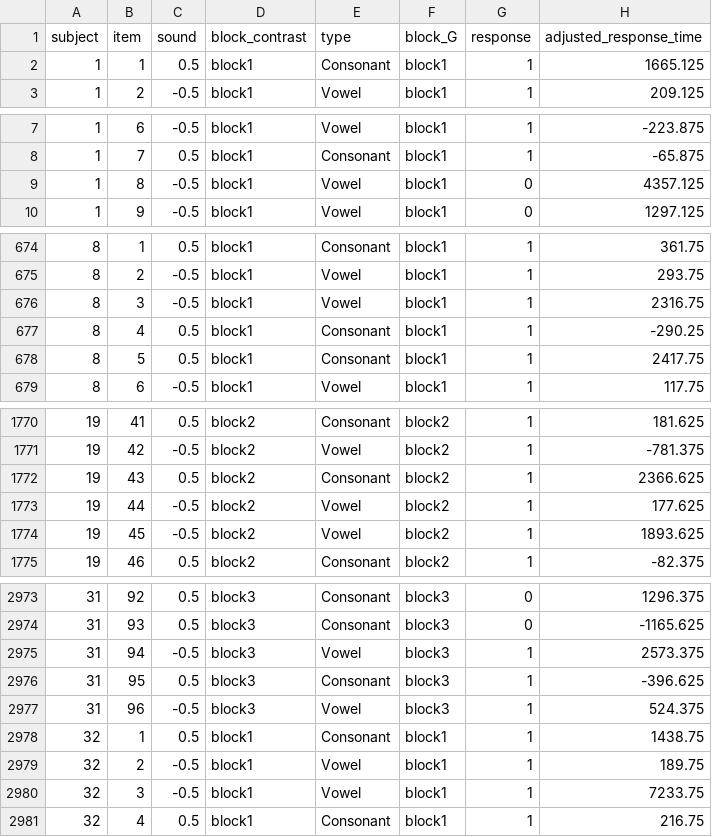
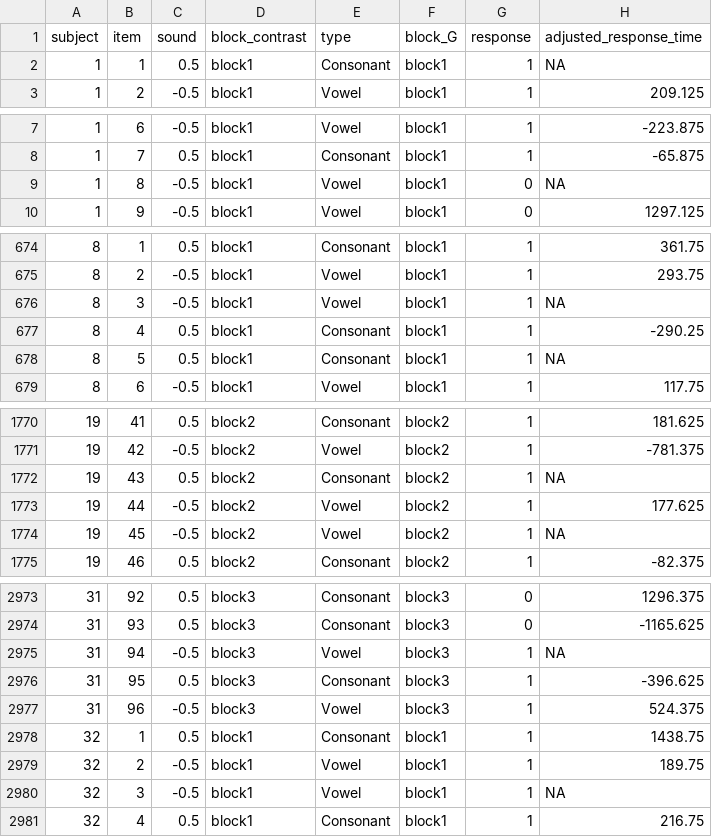
Before and after one commit to HirokiFujita2353/phonetics, a CSV file: dataframe1.csv, drawn as a sheet; only a part is shown, gaps mark what is left out; the diff covers the shown part only.

```diff
--- a/dataframe1.csv
+++ b/dataframe1.csv
@@ -1,3 +1,3 @@
 "subject","item","sound","block_contrast","type","block_G","response","adjusted_response_time"
-1,1,"0.5","block1","Consonant","block1","1",1665.125
+1,1,"0.5","block1","Consonant","block1","1",NA
 1,2,"-0.5","block1","Vowel","block1","1",209.125
@@ -8,3 +8,3 @@
 1,7,"0.5","block1","Consonant","block1","1",-65.875
-1,8,"-0.5","block1","Vowel","block1","0",4357.125
+1,8,"-0.5","block1","Vowel","block1","0",NA
 1,9,"-0.5","block1","Vowel","block1","0",1297.125
@@ -675,5 +675,5 @@
 8,2,"-0.5","block1","Vowel","block1","1",293.75
-8,3,"-0.5","block1","Vowel","block1","1",2316.75
+8,3,"-0.5","block1","Vowel","block1","1",NA
 8,4,"0.5","block1","Consonant","block1","1",-290.25
-8,5,"0.5","block1","Consonant","block1","1",2417.75
+8,5,"0.5","block1","Consonant","block1","1",NA
 8,6,"-0.5","block1","Vowel","block1","1",117.75
@@ -1771,5 +1771,5 @@
 19,42,"-0.5","block2","Vowel","block2","1",-781.375
-19,43,"0.5","block2","Consonant","block2","1",2366.625
+19,43,"0.5","block2","Consonant","block2","1",NA
 19,44,"-0.5","block2","Vowel","block2","1",177.625
-19,45,"-0.5","block2","Vowel","block2","1",1893.625
+19,45,"-0.5","block2","Vowel","block2","1",NA
 19,46,"0.5","block2","Consonant","block2","1",-82.375
@@ -2974,3 +2974,3 @@
 31,93,"0.5","block3","Consonant","block3","0",-1165.625
-31,94,"-0.5","block3","Vowel","block3","1",2573.375
+31,94,"-0.5","block3","Vowel","block3","1",NA
 31,95,"0.5","block3","Consonant","block3","1",-396.625
@@ -2979,3 +2979,3 @@
 32,2,"-0.5","block1","Vowel","block1","1",189.75
-32,3,"-0.5","block1","Vowel","block1","1",7233.75
+32,3,"-0.5","block1","Vowel","block1","1",NA
 32,4,"0.5","block1","Consonant","block1","1",216.75
```
Also changed, not shown: 45 edited cells elsewhere in this file, dataframe2.csv, 1 other file.
